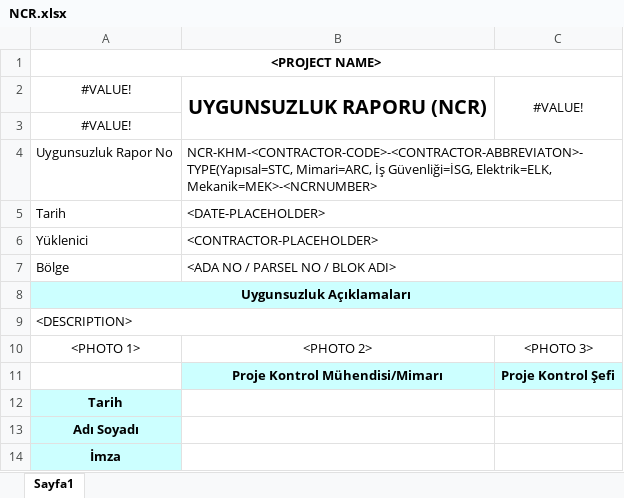
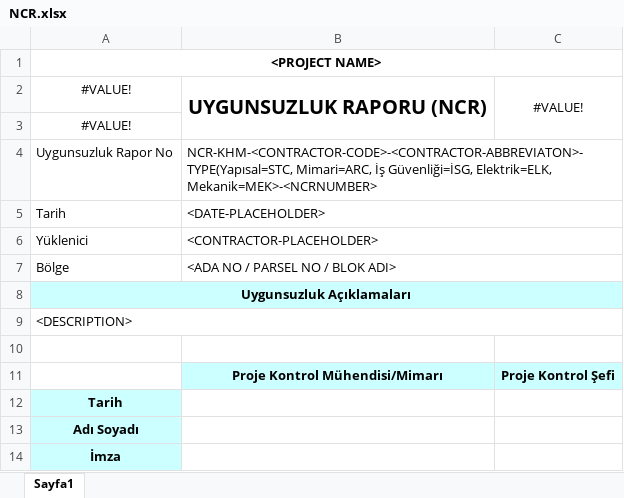
Before and after one commit to TheSupremeF/thesupremef.github.io, an Excel workbook: Interaktif_Vaziyet/data/NCR.xlsx, sheet Sayfa1, drawn as a sheet; values as stored, in another font and other column widths than the file's, no borders; the diff names each change by its address in the sheet, - before the commit and + after, or states it on an @@ line.

```diff
--- a/Interaktif_Vaziyet/data/NCR.xlsx (sheet Sayfa1)
+++ b/Interaktif_Vaziyet/data/NCR.xlsx (sheet Sayfa1)
-row 10: <PHOTO 1> | <PHOTO 2> | <PHOTO 3>
+row 10: (empty)
```
Also changed, not shown: Interaktif_Vaziyet/data/baslayabilir.xlsx.
